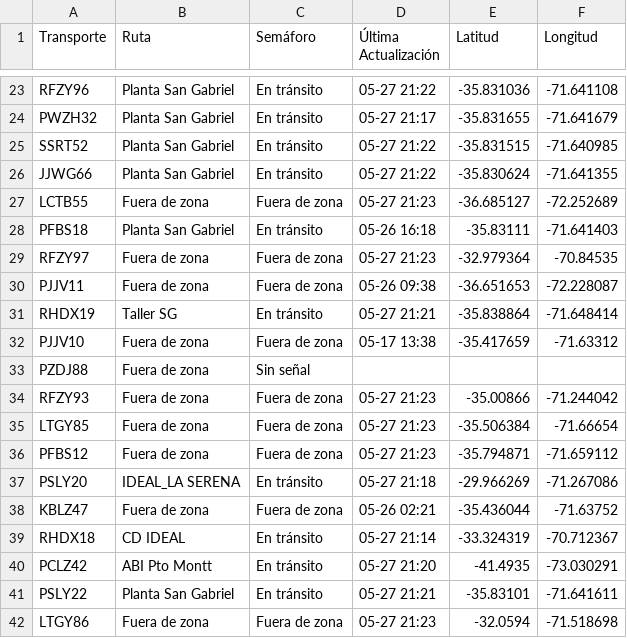
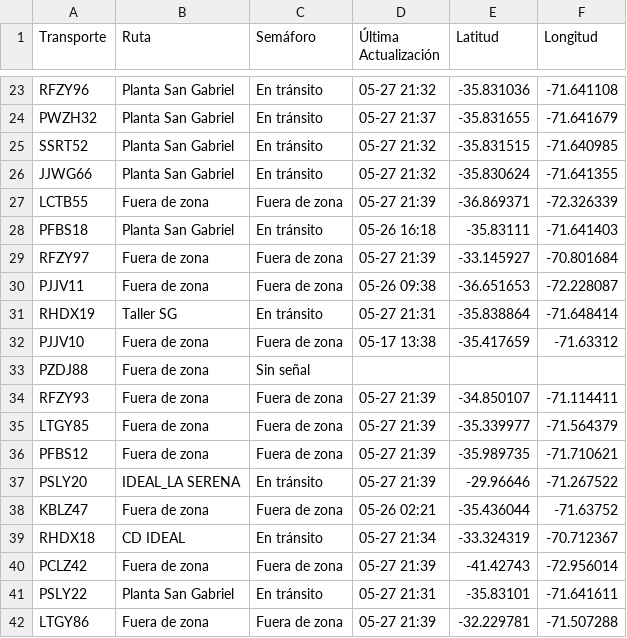
Before and after one commit to ErhickDiaz/Semaforo, a CSV file: viajes.csv, drawn as a sheet; only a part is shown, gaps mark what is left out; the diff covers the shown part only; the diff names each change by its address in the sheet, - before the commit and + after, or states it on an @@ line.

Commit message:
Actualización 2025-05-27 21:39:21

```diff
--- a/viajes.csv
+++ b/viajes.csv
-D23 (Última Actualización): 05-27 21:22
+D23 (Última Actualización): 05-27 21:32
-D24 (Última Actualización): 05-27 21:17
+D24 (Última Actualización): 05-27 21:37
-D25:D26 (Última Actualización): 05-27 21:22
+D25:D26 (Última Actualización): 05-27 21:32
-D27 (Última Actualización): 05-27 21:23
+D27 (Última Actualización): 05-27 21:39
-E27 (Latitud): -36.685127
+E27 (Latitud): -36.869371
-F27 (Longitud): -72.252689
+F27 (Longitud): -72.326339
-D29 (Última Actualización): 05-27 21:23
+D29 (Última Actualización): 05-27 21:39
-E29 (Latitud): -32.979364
+E29 (Latitud): -33.145927
-F29 (Longitud): -70.84535
+F29 (Longitud): -70.801684
-D31 (Última Actualización): 05-27 21:21
+D31 (Última Actualización): 05-27 21:31
-D34:D36 (Última Actualización): 05-27 21:23
+D34:D36 (Última Actualización): 05-27 21:39
-E34 (Latitud): -35.00866
+E34 (Latitud): -34.850107
-F34 (Longitud): -71.244042
+F34 (Longitud): -71.114411
-E35 (Latitud): -35.506384
+E35 (Latitud): -35.339977
-F35 (Longitud): -71.66654
+F35 (Longitud): -71.564379
-E36 (Latitud): -35.794871
+E36 (Latitud): -35.989735
-F36 (Longitud): -71.659112
+F36 (Longitud): -71.710621
-D37 (Última Actualización): 05-27 21:18
+D37 (Última Actualización): 05-27 21:39
-E37 (Latitud): -29.966269
+E37 (Latitud): -29.96646
-F37 (Longitud): -71.267086
+F37 (Longitud): -71.267522
-D39 (Última Actualización): 05-27 21:14
+D39 (Última Actualización): 05-27 21:34
-B40 (Ruta): ABI Pto Montt
+B40 (Ruta): Fuera de zona
-C40 (Semáforo): En tránsito
+C40 (Semáforo): Fuera de zona
-D40 (Última Actualización): 05-27 21:20
+D40 (Última Actualización): 05-27 21:39
-E40 (Latitud): -41.4935
+E40 (Latitud): -41.42743
-F40 (Longitud): -73.030291
+F40 (Longitud): -72.956014
-D41 (Última Actualización): 05-27 21:21
+D41 (Última Actualización): 05-27 21:31
-D42 (Última Actualización): 05-27 21:23
+D42 (Última Actualización): 05-27 21:39
-E42 (Latitud): -32.0594
+E42 (Latitud): -32.229781
-F42 (Longitud): -71.518698
+F42 (Longitud): -71.507288
```
Also changed, not shown: 108 edited cells elsewhere in this file.
